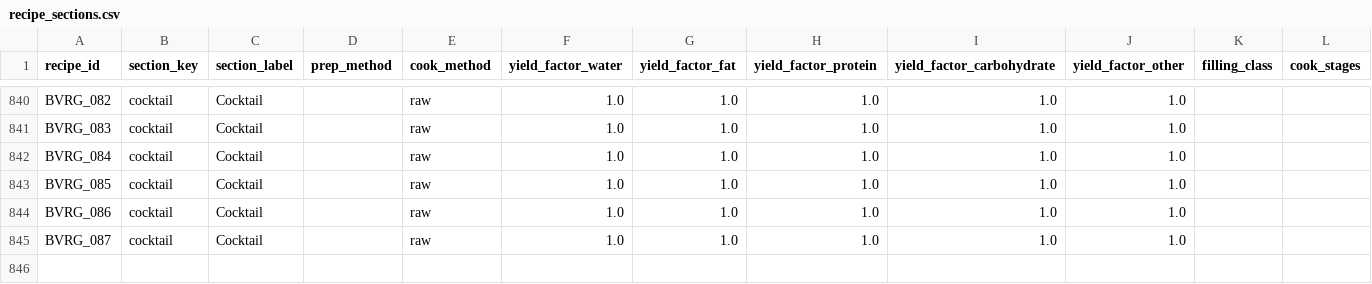
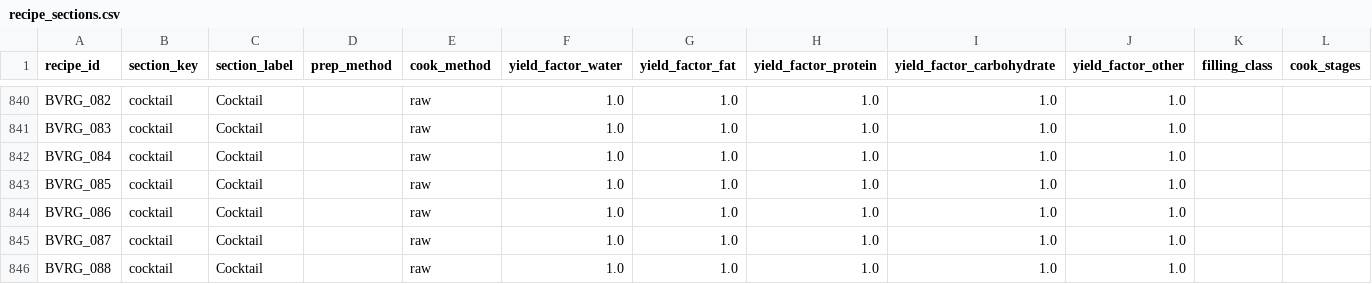
Before and after one commit to tlgeorgemailcom/daily-plate, a CSV file: recipes_v3/data/recipe_sections.csv, drawn as a sheet; only a part is shown, gaps mark what is left out; rows hold the shown columns only; the diff names each change by its address in the sheet, - before the commit and + after, or states it on an @@ line.

```diff
--- a/recipes_v3/data/recipe_sections.csv
+++ b/recipes_v3/data/recipe_sections.csv
+row 846: BVRG_088 | cocktail | Cocktail |  | raw | 1.0 | 1.0 | 1.0 | 1.0 | 1.0
```
Also changed, not shown: recipes_v3/data/recipe_ingredients.csv, recipes_v3/data/recipe_instructions.csv, 4 other files.
